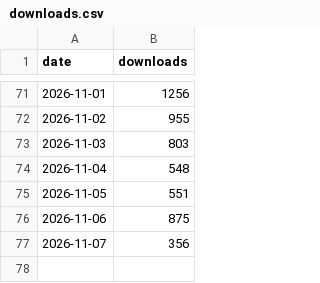
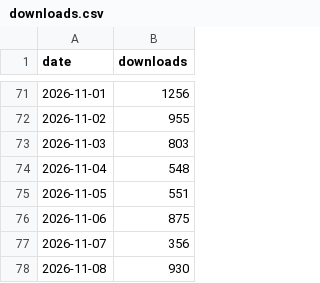
Before and after one commit to samuelQueiros/EscritorioDoBaianoNaRede, a CSV file: downloads.csv, drawn as a sheet; only a part is shown, gaps mark what is left out.

```diff
--- a/downloads.csv
+++ b/downloads.csv
@@ -77 +77,2 @@ date,downloads
 2026-11-07,356
+2026-11-08,930
```
Also changed, not shown: 1 other file.
